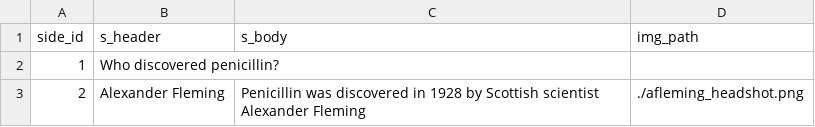
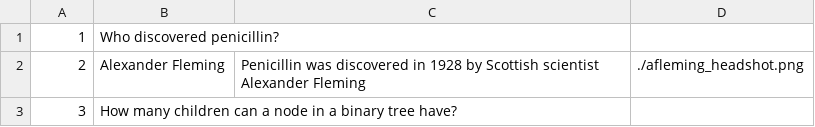
Before and after one commit to xypage/CSE111_Flashcards, a TSV file: data/sides.tsv, drawn as a sheet; only a part is shown; the shorter side is filled out with more unchanged rows; the diff names each change by its address in the sheet, - before the commit and + after, or states it on an @@ line.

```diff
--- a/data/sides.tsv
+++ b/data/sides.tsv
-row 1: side_id | s_header | s_body | img_path
```
Also changed, not shown: data/deck.tsv, data/flashcards.tsv, 11 other files.
